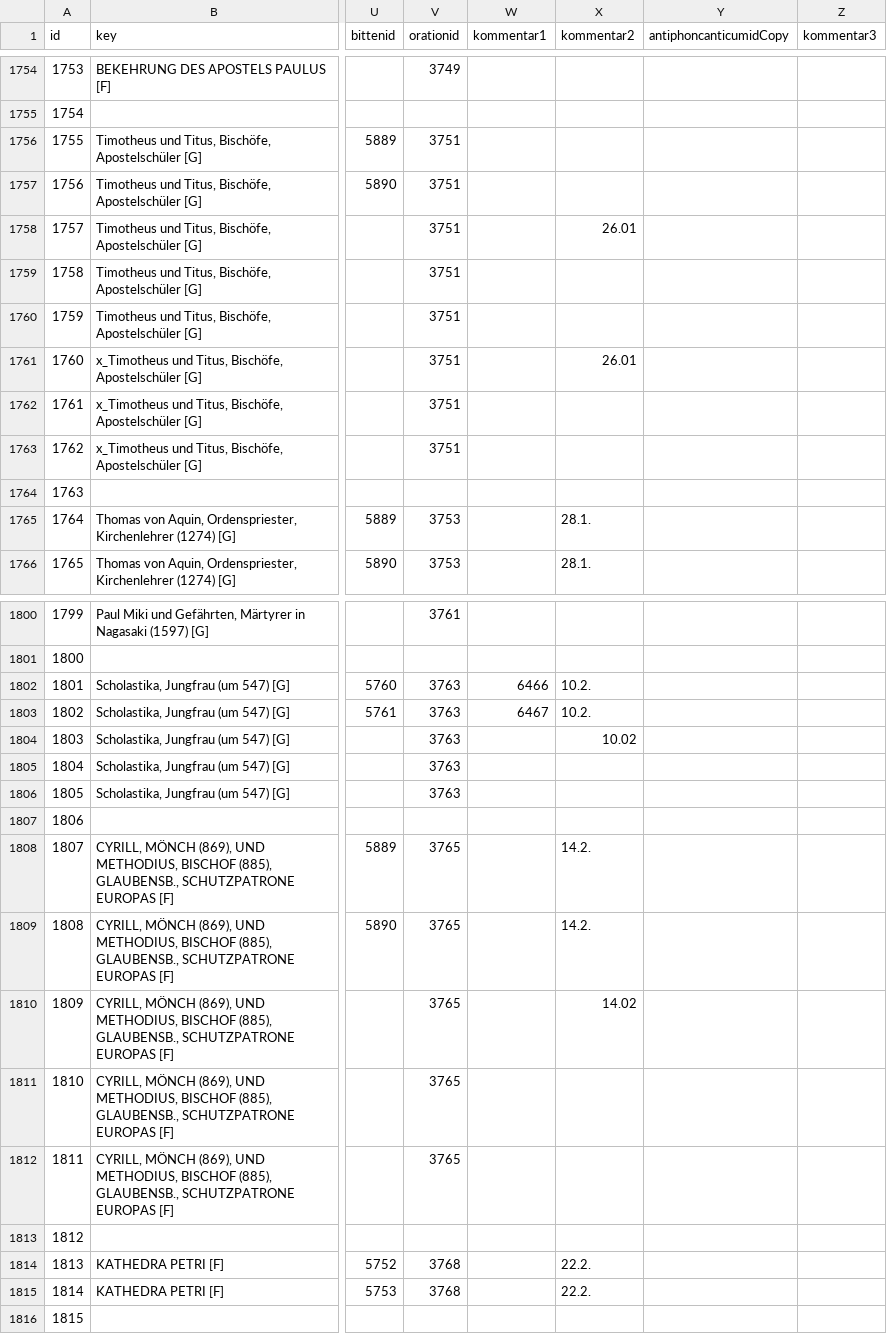
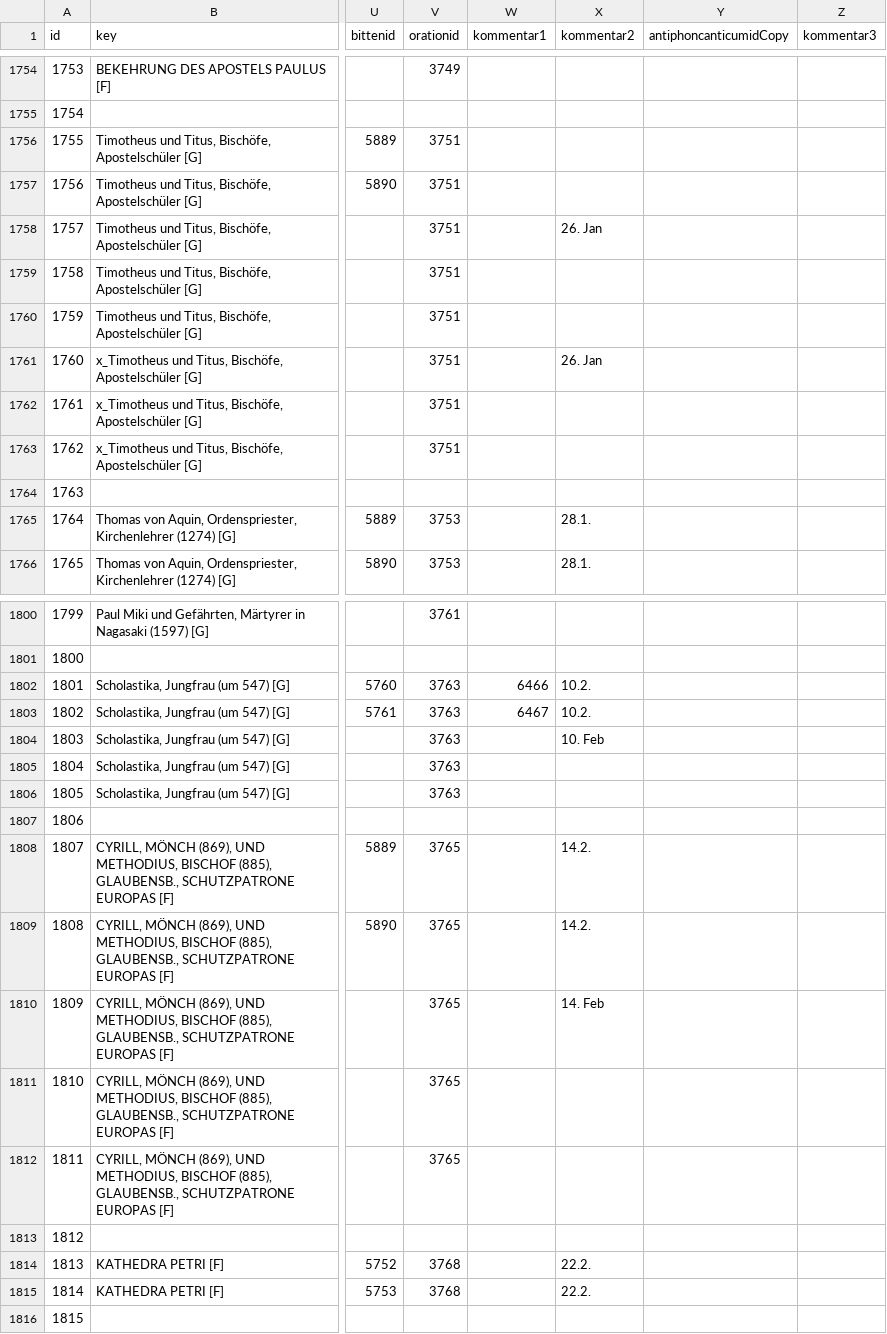
Before and after one commit to GerhardBraun/Direktorium, a TSV file: src/components/data/dli-Stundenbuch.tsv, drawn as a sheet; only a part is shown, gaps mark what is left out; the diff names each change by its address in the sheet, - before the commit and + after, or states it on an @@ line.

```diff
--- a/src/components/data/dli-Stundenbuch.tsv
+++ b/src/components/data/dli-Stundenbuch.tsv
-X1758 (kommentar2): 26.01
+X1758 (kommentar2): 26. Jan
-X1761 (kommentar2): 26.01
+X1761 (kommentar2): 26. Jan
-X1804 (kommentar2): 10.02
+X1804 (kommentar2): 10. Feb
-X1810 (kommentar2): 14.02
+X1810 (kommentar2): 14. Feb
```
Also changed, not shown: 8 other files.
